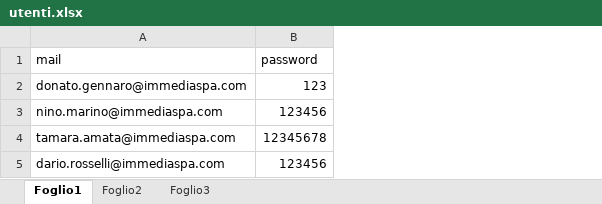
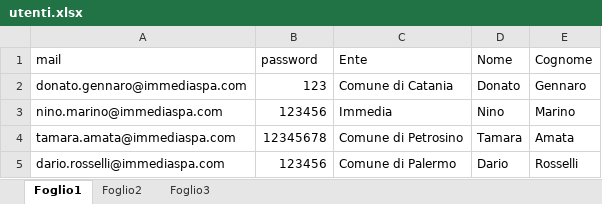
Before and after one commit to doantoct/class.github.io, an Excel workbook: utenti.xlsx, sheet Foglio1, drawn as a sheet; values as stored, in another font and other column widths than the file's, no borders; the diff names each change by its address in the sheet, - before the commit and + after, or states it on an @@ line.

```diff
--- a/utenti.xlsx (sheet Foglio1)
+++ b/utenti.xlsx (sheet Foglio1)
+column C (Ente), rows 2-5: Comune di Catania | Immedia | Comune di Petrosino | Comune di Palermo
+column D (Nome), rows 2-5: Donato | Nino | Tamara | Dario
+column E (Cognome), rows 2-5: Gennaro | Marino | Amata | Rosselli
```
Also changed, not shown: 2 other files.
